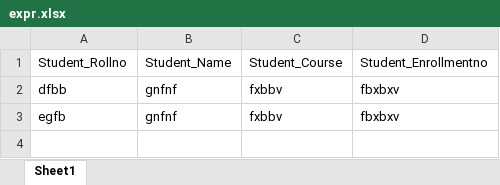
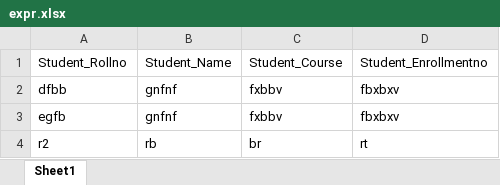
Before and after one commit to Code-Break-Coffee/Library-Management, an Excel workbook: Assets/data/expr.xlsx, sheet Sheet1, drawn as a sheet; values as stored, in another font and other column widths than the file's, no borders; the diff names each change by its address in the sheet, - before the commit and + after, or states it on an @@ line.

```diff
--- a/Assets/data/expr.xlsx (sheet Sheet1)
+++ b/Assets/data/expr.xlsx (sheet Sheet1)
+row 4: r2 | rb | br | rt
```
Also changed, not shown: Assets/data/Book_insert.xlsx, Doc/book.xlsx, 9 other files.
